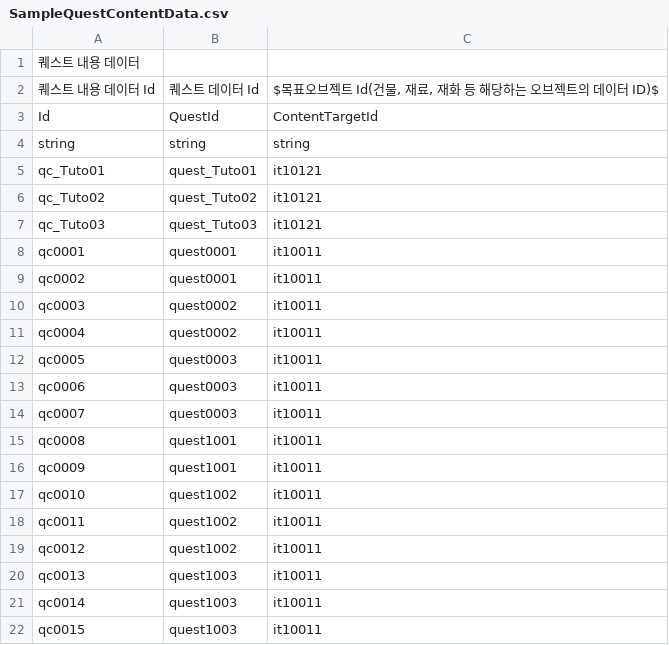
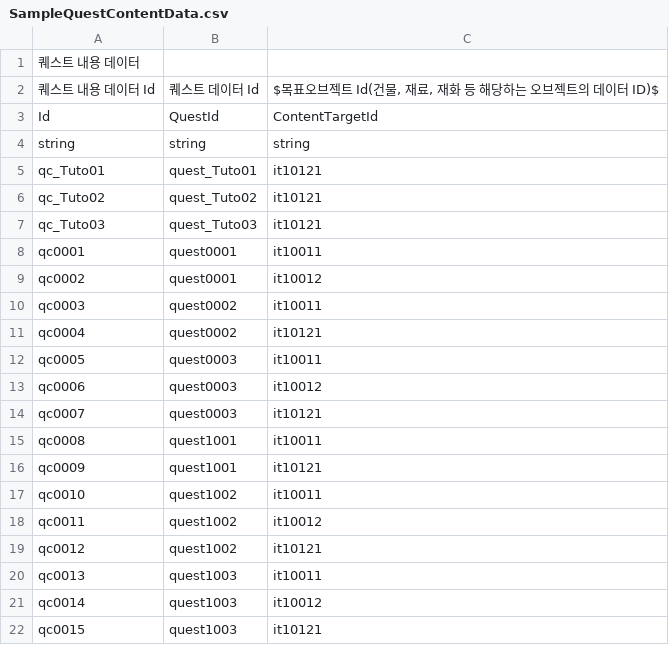
Before and after one commit to CGRJ2/UniMo-GardenOfStars, a CSV file: Assets/000WorkSpaces/CYE/Data/SampleQuestContentData.csv, drawn as a sheet.

```diff
--- a/Assets/000WorkSpaces/CYE/Data/SampleQuestContentData.csv
+++ b/Assets/000WorkSpaces/CYE/Data/SampleQuestContentData.csv
@@ -8,15 +8,15 @@ qc_Tuto03,quest_Tuto03,it10121
 qc0001,quest0001,it10011
-qc0002,quest0001,it10011
+qc0002,quest0001,it10012
 qc0003,quest0002,it10011
-qc0004,quest0002,it10011
+qc0004,quest0002,it10121
 qc0005,quest0003,it10011
-qc0006,quest0003,it10011
-qc0007,quest0003,it10011
+qc0006,quest0003,it10012
+qc0007,quest0003,it10121
 qc0008,quest1001,it10011
-qc0009,quest1001,it10011
+qc0009,quest1001,it10121
 qc0010,quest1002,it10011
-qc0011,quest1002,it10011
-qc0012,quest1002,it10011
+qc0011,quest1002,it10012
+qc0012,quest1002,it10121
 qc0013,quest1003,it10011
-qc0014,quest1003,it10011
-qc0015,quest1003,it10011
+qc0014,quest1003,it10012
+qc0015,quest1003,it10121
```
Also changed, not shown: Assets/000WorkSpaces/CYE/Data/SampleQuestContentStepData.csv, 3 other files.
